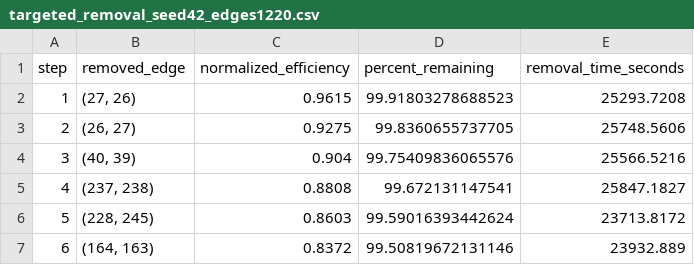
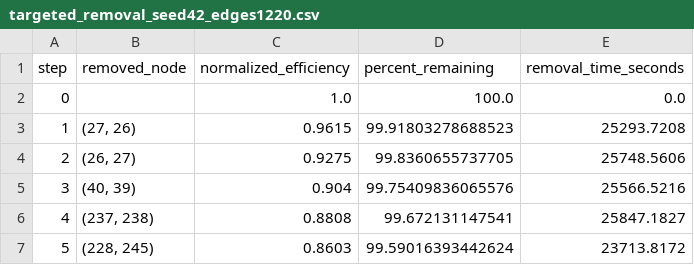
Before and after one commit to DT-Service-Consulting/railways_resilience, a CSV file: data/results/removal_runs_targeted_edge_BE/targeted_removal_seed42_edges1220.csv, drawn as a sheet; only a part is shown; the shorter side is filled out with more unchanged rows.

Commit message:
added inital full graph values

```diff
--- a/data/results/removal_runs_targeted_edge_BE/targeted_removal_seed42_edges1220.csv
+++ b/data/results/removal_runs_targeted_edge_BE/targeted_removal_seed42_edges1220.csv
@@ -1,2 +1,3 @@
-step,removed_edge,normalized_efficiency,percent_remaining,removal_time_seconds
+step,removed_node,normalized_efficiency,percent_remaining,removal_time_seconds
+0,,1.0,100.0,0.0
 1,"(27, 26)",0.9615,99.91803278688523,25293.7208
```
